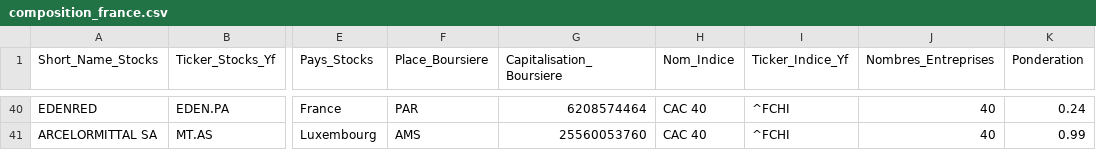
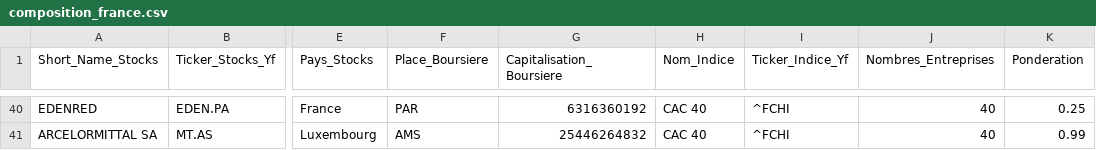
Before and after one commit to Bastien3169/app_Finance_Project_mobile, a CSV file: csv/composition_france.csv, drawn as a sheet; only a part is shown, gaps mark what is left out; the diff covers the shown part only; the diff names each change by its address in the sheet, - before the commit and + after, or states it on an @@ line.

```diff
--- a/csv/composition_france.csv
+++ b/csv/composition_france.csv
-G40 (Capitalisation_Boursiere): 6208574464
+G40 (Capitalisation_Boursiere): 6316360192
-K40 (Ponderation): 0.24
+K40 (Ponderation): 0.25
-G41 (Capitalisation_Boursiere): 25560053760
+G41 (Capitalisation_Boursiere): 25446264832
```
Also changed, not shown: 4 added rows, 4 removed rows and 56 edited cells elsewhere in this file, csv/composition_sp500.csv, 39 other files.
